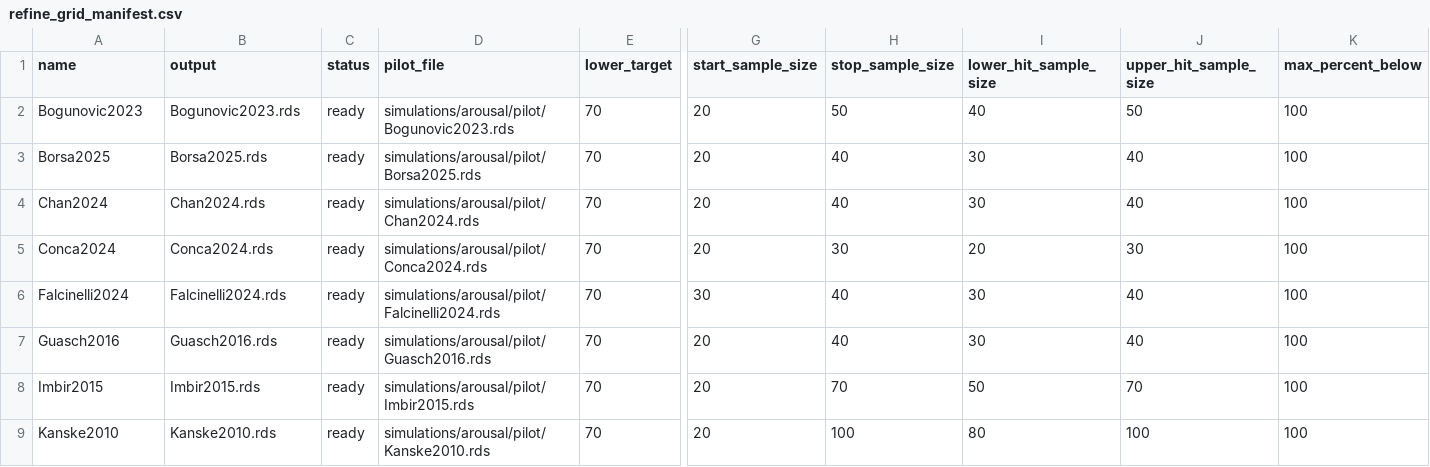
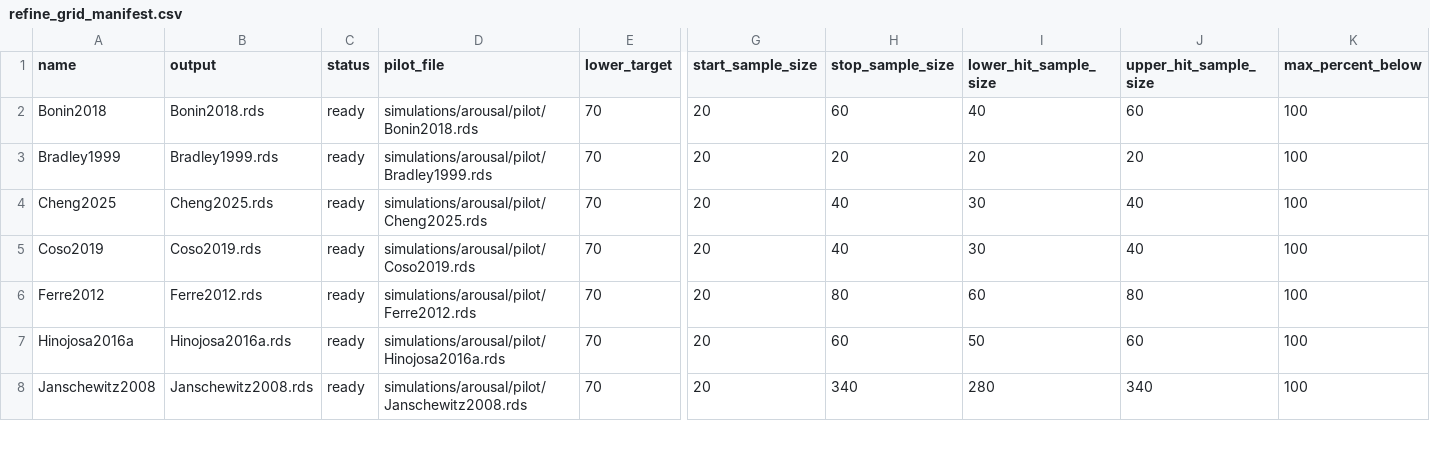
Before and after one commit to SemanticPriming/ML-One-Network, a CSV file: 05-Power/simulations/arousal/refined/refine_grid_manifest.csv, drawn as a sheet; only a part is shown, gaps mark what is left out; removed rows and columns are numbered as before the commit, all else as after; rows hold the shown columns only; the diff covers the shown part only; the diff names each change by its address in the sheet, - before the commit and + after, or states it on an @@ line.

```diff
--- a/05-Power/simulations/arousal/refined/refine_grid_manifest.csv
+++ b/05-Power/simulations/arousal/refined/refine_grid_manifest.csv
-A2 (name): Bogunovic2023
+A2 (name): Bonin2018
-B2 (output): Bogunovic2023.rds
+B2 (output): Bonin2018.rds
-D2 (pilot_file): simulations/arousal/pilot/Bogunovic2023.rds
+D2 (pilot_file): simulations/arousal/pilot/Bonin2018.rds
-H2 (stop_sample_size): 50
+H2 (stop_sample_size): 60
-J2 (upper_hit_sample_size): 50
+J2 (upper_hit_sample_size): 60
-A3 (name): Borsa2025
+A3 (name): Bradley1999
-B3 (output): Borsa2025.rds
+B3 (output): Bradley1999.rds
-D3 (pilot_file): simulations/arousal/pilot/Borsa2025.rds
+D3 (pilot_file): simulations/arousal/pilot/Bradley1999.rds
-H3 (stop_sample_size): 40
+H3 (stop_sample_size): 20
-I3 (lower_hit_sample_size): 30
+I3 (lower_hit_sample_size): 20
-J3 (upper_hit_sample_size): 40
+J3 (upper_hit_sample_size): 20
-A4 (name): Chan2024
+A4 (name): Cheng2025
-B4 (output): Chan2024.rds
+B4 (output): Cheng2025.rds
-D4 (pilot_file): simulations/arousal/pilot/Chan2024.rds
+D4 (pilot_file): simulations/arousal/pilot/Cheng2025.rds
-row 5: Conca2024 | Conca2024.rds | ready | simulations/arousal/pilot/Conca2024.rds | 70 | 20 | 30 | 20 | 30 | 100
-row 6: Falcinelli2024 | Falcinelli2024.rds | ready | simulations/arousal/pilot/Falcinelli2024.rds | 70 | 30 | 40 | 30 | 40 | 100
-A5 (name): Guasch2016
+A5 (name): Coso2019
-B5 (output): Guasch2016.rds
+B5 (output): Coso2019.rds
-D5 (pilot_file): simulations/arousal/pilot/Guasch2016.rds
+D5 (pilot_file): simulations/arousal/pilot/Coso2019.rds
+row 6: Ferre2012 | Ferre2012.rds | ready | simulations/arousal/pilot/Ferre2012.rds | 70 | 20 | 80 | 60 | 80 | 100
-A7 (name): Imbir2015
+A7 (name): Hinojosa2016a
-B7 (output): Imbir2015.rds
+B7 (output): Hinojosa2016a.rds
-D7 (pilot_file): simulations/arousal/pilot/Imbir2015.rds
+D7 (pilot_file): simulations/arousal/pilot/Hinojosa2016a.rds
-H7 (stop_sample_size): 70
+H7 (stop_sample_size): 60
-J7 (upper_hit_sample_size): 70
+J7 (upper_hit_sample_size): 60
-A8 (name): Kanske2010
+A8 (name): Janschewitz2008
-B8 (output): Kanske2010.rds
+B8 (output): Janschewitz2008.rds
-D8 (pilot_file): simulations/arousal/pilot/Kanske2010.rds
+D8 (pilot_file): simulations/arousal/pilot/Janschewitz2008.rds
-H8 (stop_sample_size): 100
+H8 (stop_sample_size): 340
-I8 (lower_hit_sample_size): 80
+I8 (lower_hit_sample_size): 280
-J8 (upper_hit_sample_size): 100
+J8 (upper_hit_sample_size): 340
```
Also changed, not shown: 1 added row and 45 edited cells elsewhere in this file, 05-Power/simulations/imagine/refined/refine_grid_manifest.csv, 05-Power/simulations/valence/refined/refine_grid_manifest.csv, 52 other files.
